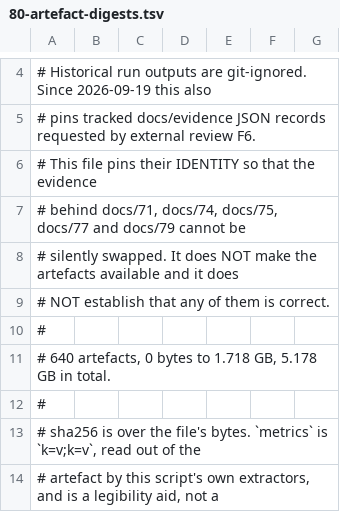
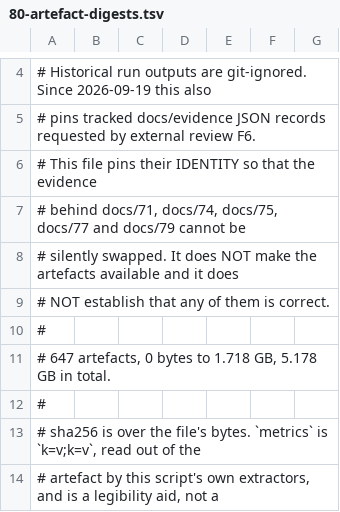
Before and after one commit to Melihakbulut221/nssoc, a TSV file: docs/80-artefact-digests.tsv, drawn as a sheet; only a part is shown, gaps mark what is left out; the diff covers the shown part only.

```diff
--- a/docs/80-artefact-digests.tsv
+++ b/docs/80-artefact-digests.tsv
@@ -10,3 +10,3 @@
 #
-# 640 artefacts, 0 bytes to 1.718 GB, 5.178 GB in total.
+# 647 artefacts, 0 bytes to 1.718 GB, 5.178 GB in total.
 #
```
Also changed, not shown: 7 added rows elsewhere in this file, 22 other files.
